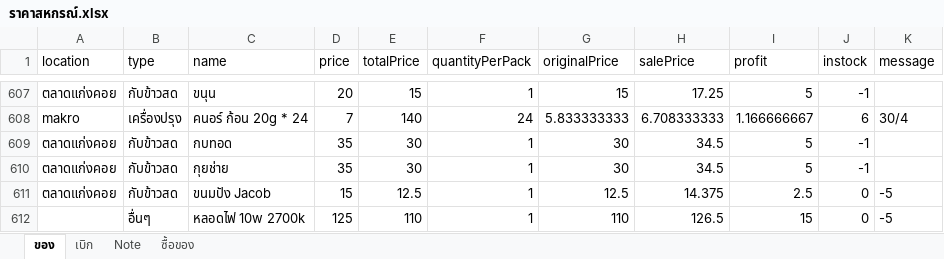
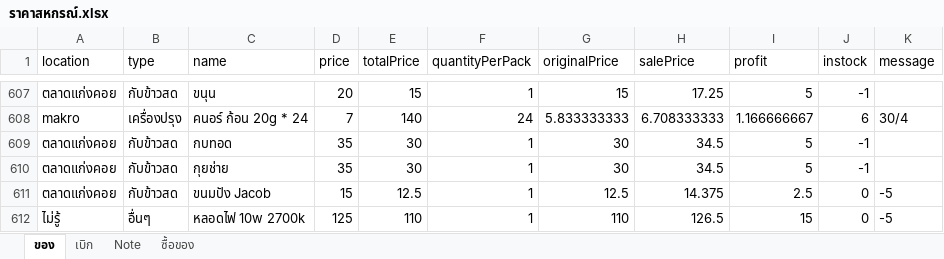
Before and after one commit to kki32/myCashier, an Excel workbook: Archive/ราคาสหกรณ์.xlsx, sheet ของ, drawn as a sheet; only a part is shown, gaps mark what is left out; values as stored, in another font and other column widths than the file's, no borders; the diff names each change by its address in the sheet, - before the commit and + after, or states it on an @@ line.

```diff
--- a/Archive/ราคาสหกรณ์.xlsx (sheet ของ)
+++ b/Archive/ราคาสหกรณ์.xlsx (sheet ของ)
-A612 (location): (empty)
+A612 (location): ไม่รู้
```
Also changed, not shown: sheet Note, 5 other files.
